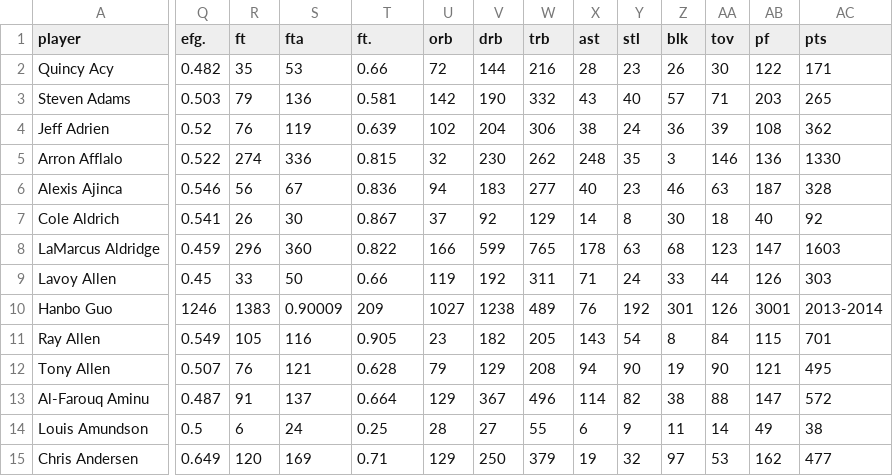
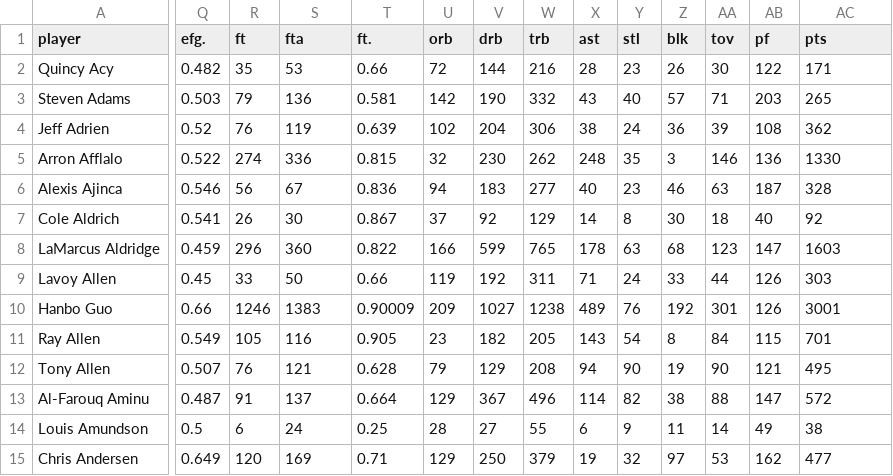
Before and after one commit to wudithu08/icc-rdfz-ibdp-2020, a CSV file: 2.Options/B- Modelling and simulation/files/nba_2013.csv, drawn as a sheet; only a part is shown, gaps mark what is left out; the diff covers the shown part only; the diff names each change by its address in the sheet, - before the commit and + after, or states it on an @@ line.

Commit message:
Update nba_2013.csv

```diff
--- a/2.Options/B- Modelling and simulation/files/nba_2013.csv
+++ b/2.Options/B- Modelling and simulation/files/nba_2013.csv
-Q10 (efg.): 1246
+Q10 (efg.): 0.66
-R10 (ft): 1383
+R10 (ft): 1246
-S10 (fta): 0.90009
+S10 (fta): 1383
-T10 (ft.): 209
+T10 (ft.): 0.90009
-U10 (orb): 1027
+U10 (orb): 209
-V10 (drb): 1238
+V10 (drb): 1027
-W10 (trb): 489
+W10 (trb): 1238
-X10 (ast): 76
+X10 (ast): 489
-Y10 (stl): 192
+Y10 (stl): 76
-Z10 (blk): 301
+Z10 (blk): 192
-AA10 (tov): 126
+AA10 (tov): 301
-AB10 (pf): 3001
+AB10 (pf): 126
-AC10 (pts): 2013-2014
+AC10 (pts): 3001
```
Also changed, not shown: 2 edited cells elsewhere in this file.
